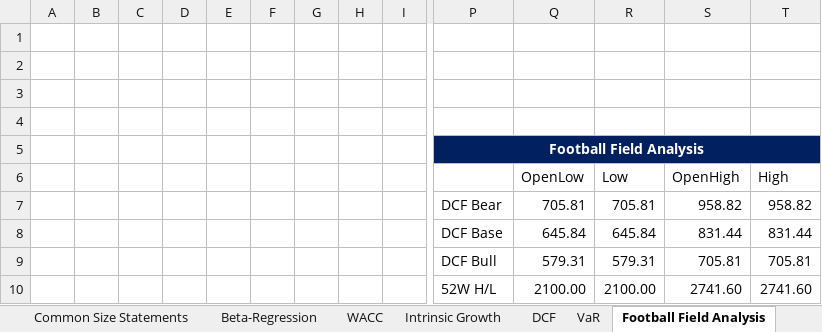
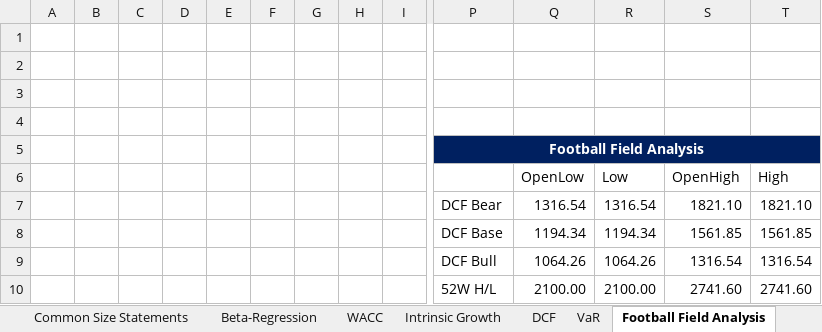
Before and after one commit to PanchporAmeya/PROJECTS, an Excel workbook: DISCOUNTED CASH FlOW MODEL_HUL.xlsx, sheet Football Field Analysis, drawn as a sheet; only a part is shown, gaps mark what is left out; values as stored, in another font and other column widths than the file's, no borders; charts and pictures not drawn; removed rows and columns are numbered as before the commit, all else as after; rows hold the shown columns only; the diff names each change by its address in the sheet, - before the commit and + after, or states it on an @@ line.

```diff
--- a/DISCOUNTED CASH FlOW MODEL_HUL.xlsx (sheet Football Field Analysis)
+++ b/DISCOUNTED CASH FlOW MODEL_HUL.xlsx (sheet Football Field Analysis)
-row 7:  |  |  |  |  |  |  |  |  | DCF Bear | 705.81 | 705.81 | 958.82 | 958.82
-row 8:  |  |  |  |  |  |  |  |  | DCF Base | 645.84 | 645.84 | 831.44 | 831.44
-row 9:  |  |  |  |  |  |  |  |  | DCF Bull | 579.31 | 579.31 | 705.81 | 705.81
+row 7:  |  |  |  |  |  |  |  |  | DCF Bear | 1316.54 | 1316.54 | 1821.10 | 1821.10
+row 8:  |  |  |  |  |  |  |  |  | DCF Base | 1194.34 | 1194.34 | 1561.85 | 1561.85
+row 9:  |  |  |  |  |  |  |  |  | DCF Bull | 1064.26 | 1064.26 | 1316.54 | 1316.54
```
Also changed, not shown: sheet VaR, sheet DCF, charts or pictures.
